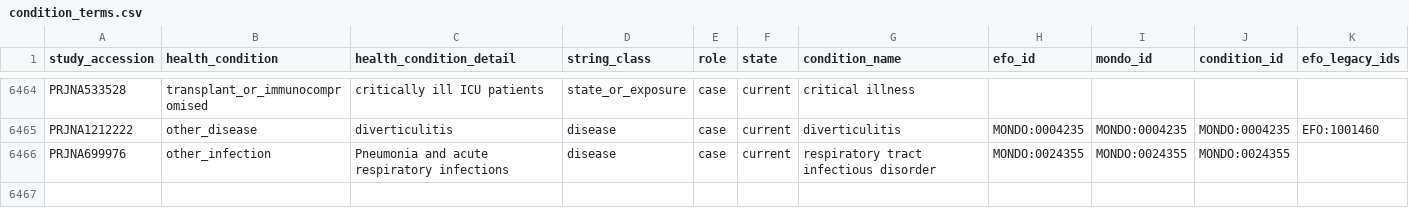
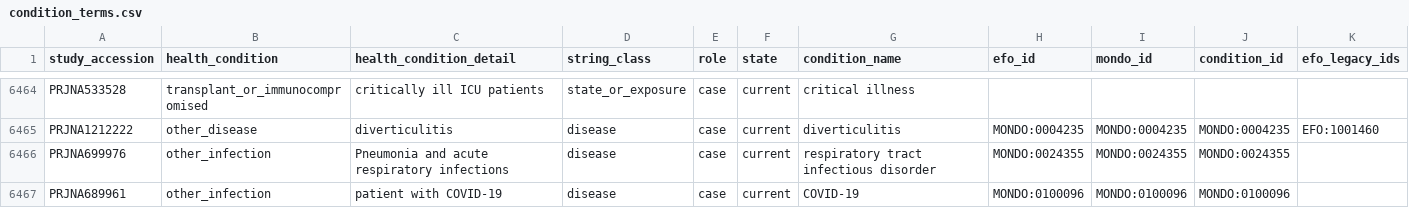
Before and after one commit to OlmLab/microbiome_repo-pipeline, a CSV file: config/condition_terms.csv, drawn as a sheet; only a part is shown, gaps mark what is left out.

Commit message:
R2026.44 (in work): term row for the last unmapped pair; changelog numbers

```diff
--- a/config/condition_terms.csv
+++ b/config/condition_terms.csv
@@ -6466 +6466,2 @@ PRJNA1212222,other_disease,diverticulitis,disease,case,current,diverticulitis,MO
 PRJNA699976,other_infection,Pneumonia and acute respiratory infections,disease,case,current,respiratory tract infectious disorder,MONDO:0024355,MONDO:0024355,MONDO:0024355,
+PRJNA689961,other_infection,patient with COVID-19,disease,case,current,COVID-19,MONDO:0100096,MONDO:0100096,MONDO:0100096,
```
Also changed, not shown: 1 other file.
